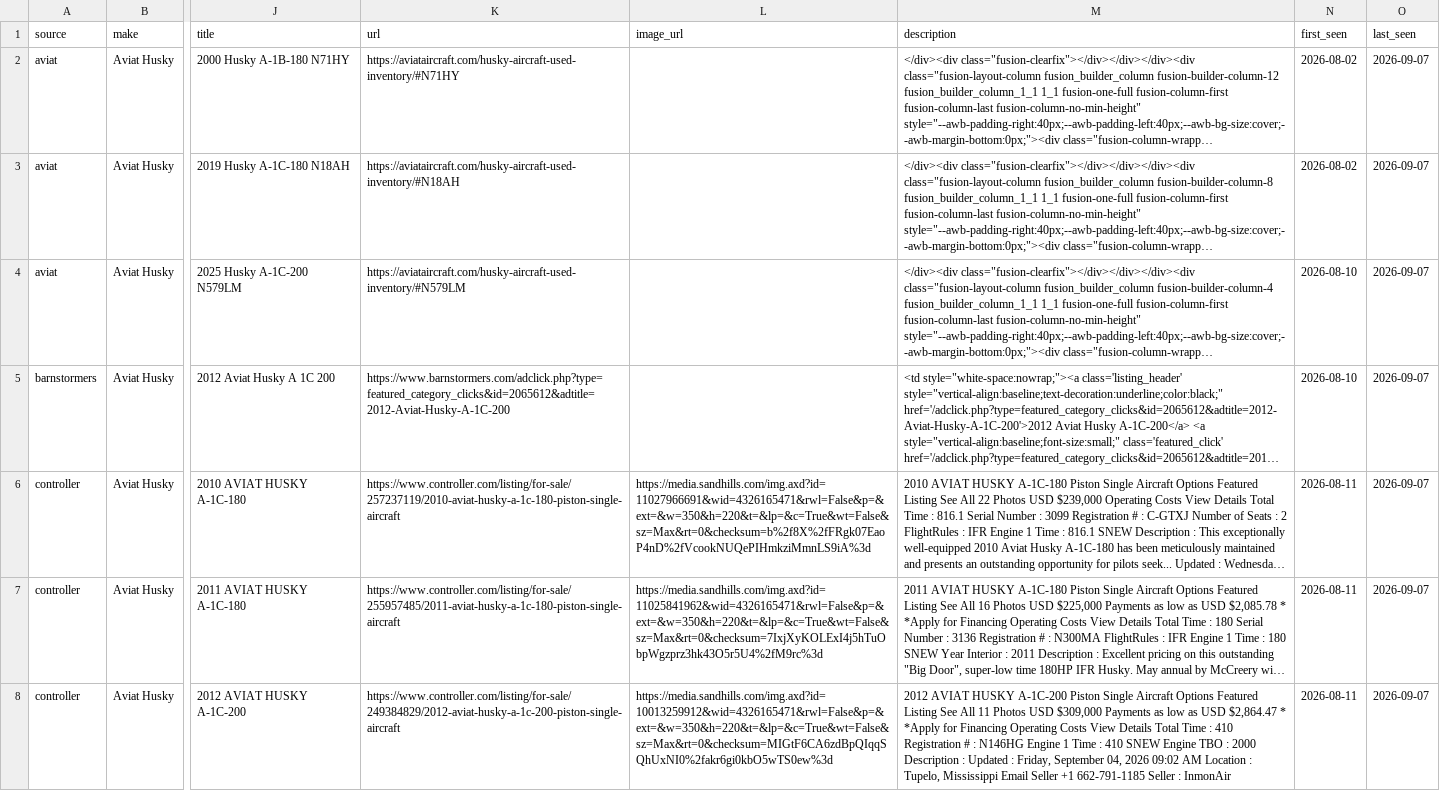
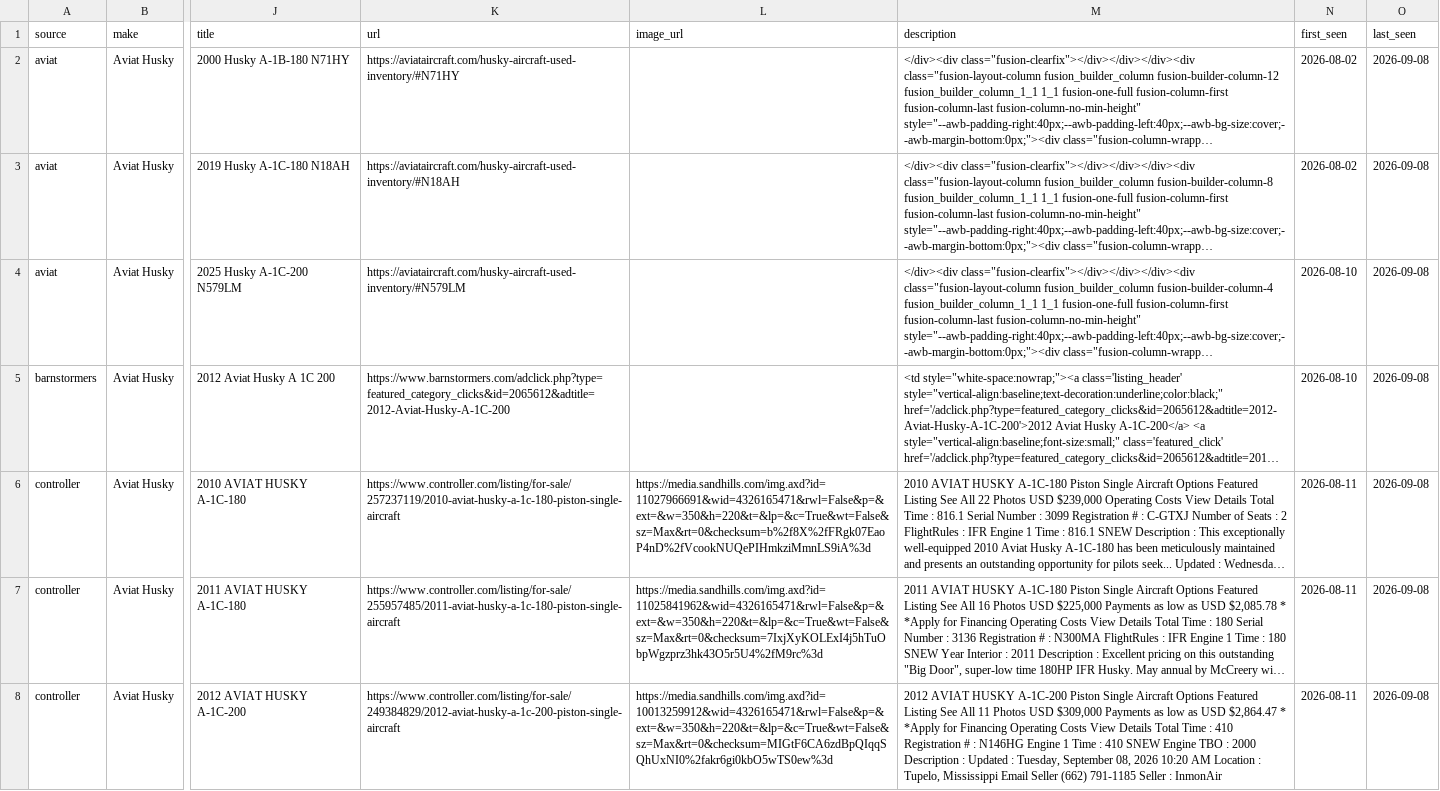
Before and after one commit to esamson6-claude/husky-finder, a CSV file: data/listings.csv, drawn as a sheet; only a part is shown, gaps mark what is left out; long unchanged cells end in …; the diff covers the shown part only; the diff names each change by its address in the sheet, - before the commit and + after, or states it on an @@ line.

```diff
--- a/data/listings.csv
+++ b/data/listings.csv
-O2:O8 (last_seen): 2026-09-07
+O2:O8 (last_seen): 2026-09-08
-M8 (description): …Updated : Friday, September 04, 2026 09:02 AM Location : Tupelo, Mississippi Email Seller +1 662-791-1185 Seller :…
+M8 (description): …Updated : Tuesday, September 08, 2026 10:20 AM Location : Tupelo, Mississippi Email Seller (662) 791-1185 Seller :…
```
Also changed, not shown: 97 edited cells elsewhere in this file, 4 other files.
